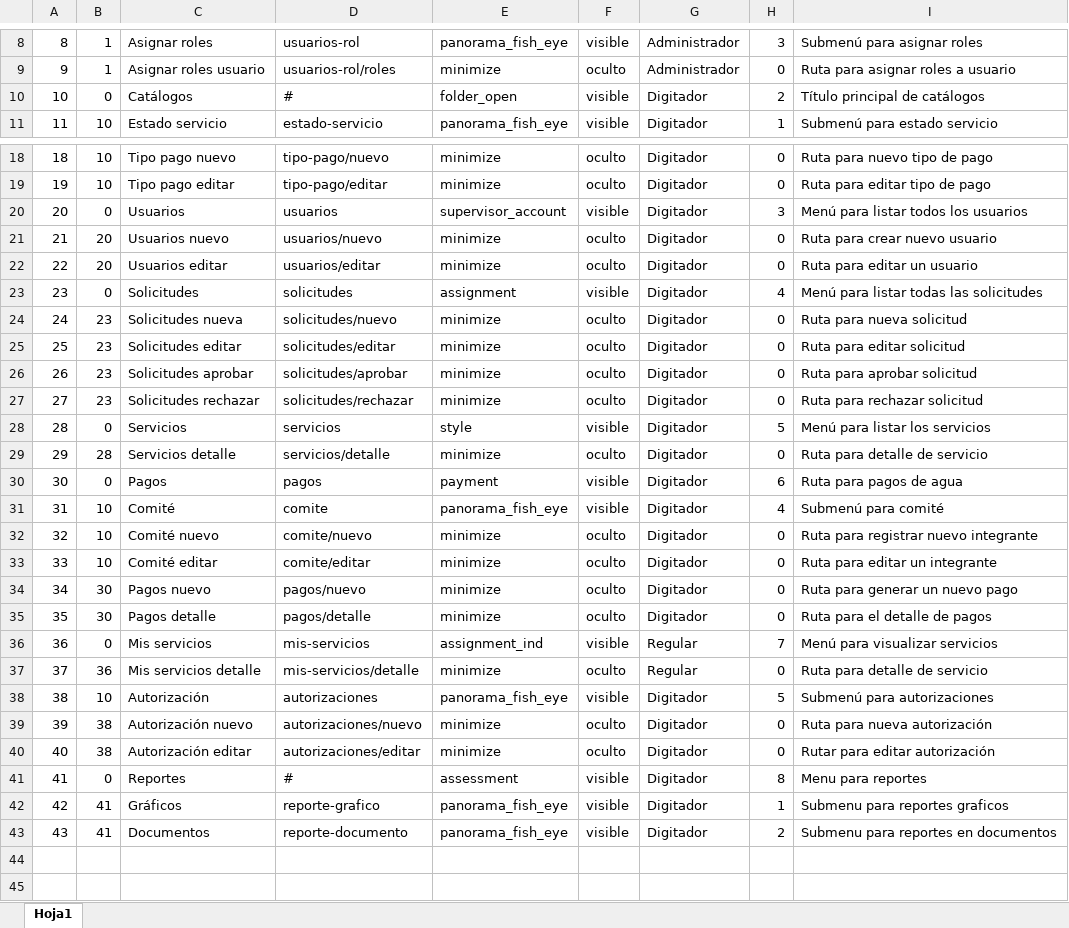
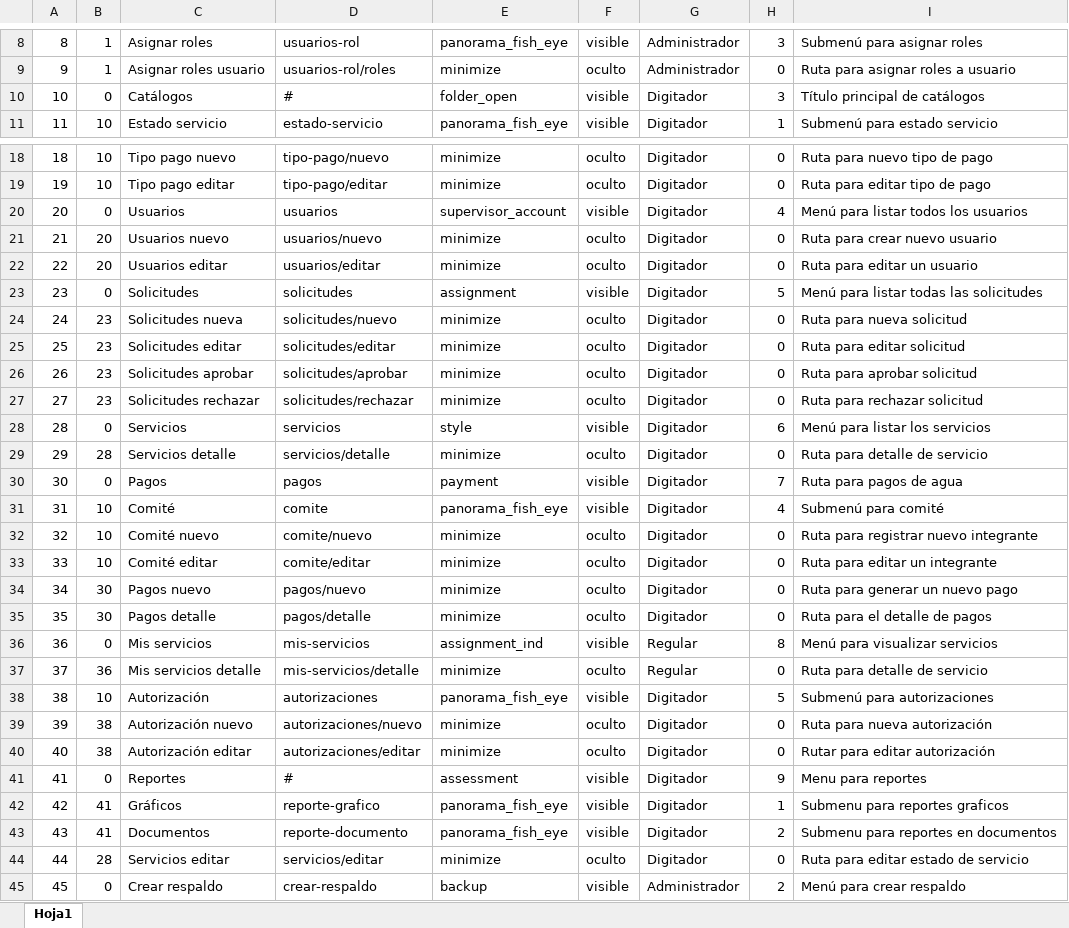
Before and after one commit to deivisjl/api_water, an Excel workbook: database/seeds/Imports/Menu.xlsx, sheet Hoja1, drawn as a sheet; only a part is shown, gaps mark what is left out; values as stored, in another font and other column widths than the file's, no borders; the diff names each change by its address in the sheet, - before the commit and + after, or states it on an @@ line.

Commit message:
Editar estado de servicio

```diff
--- a/database/seeds/Imports/Menu.xlsx (sheet Hoja1)
+++ b/database/seeds/Imports/Menu.xlsx (sheet Hoja1)
-H10: 2
+H10: 3
-H20: 3
+H20: 4
-H23: 4
+H23: 5
-H28: 5
+H28: 6
-H30: 6
+H30: 7
-H36: 7
+H36: 8
-H41: 8
+H41: 9
+row 44: 44 | 28 | Servicios editar | servicios/editar | minimize | oculto | Digitador | 0 | Ruta para editar estado de servicio
+row 45: 45 | 0 | Crear respaldo | crear-respaldo | backup | visible | Administrador | 2 | Menú para crear respaldo
```
Also changed, not shown: 3 other files.
